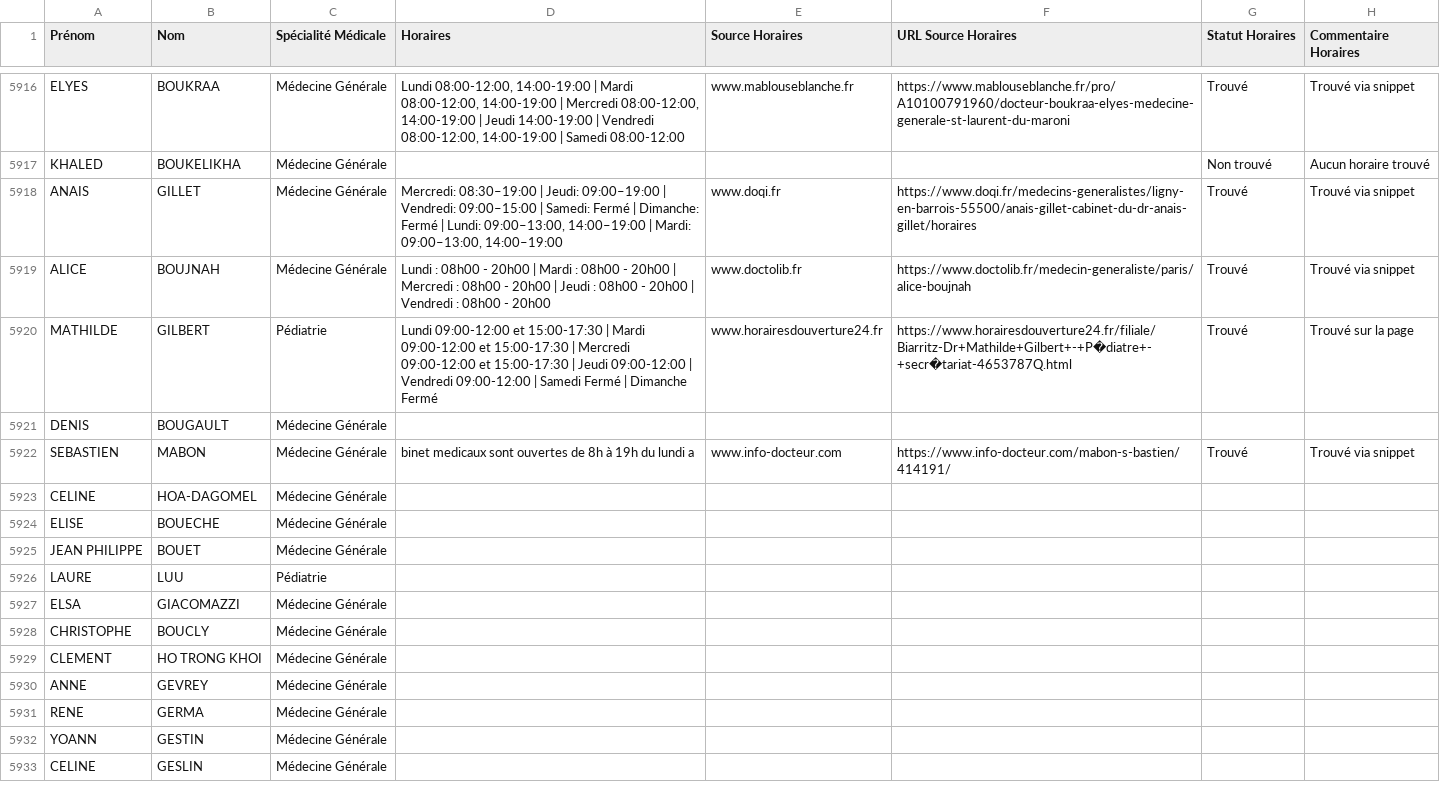
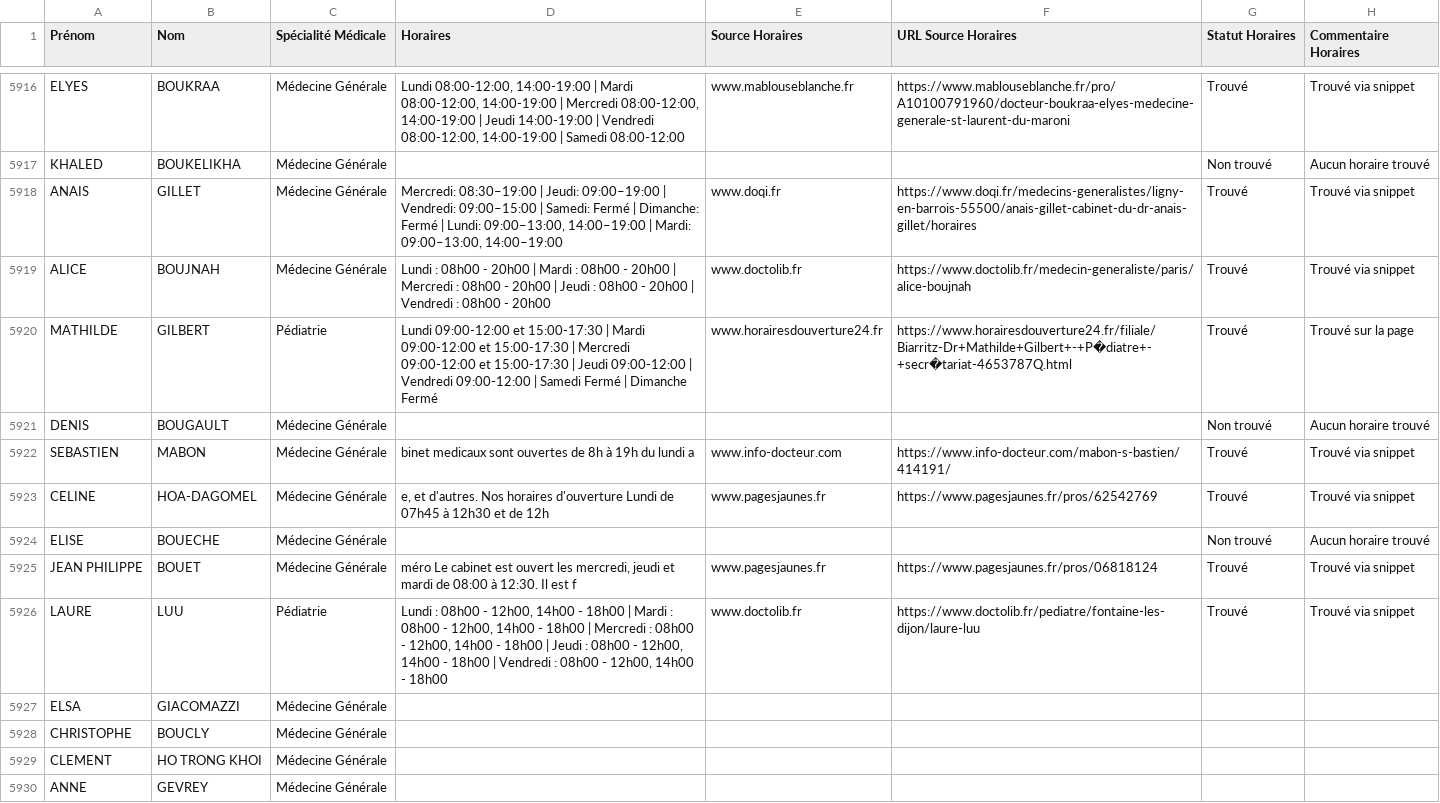
Before and after one commit to tsimokaza01-source/URL-7, a CSV file: medecins_horaires_enrichi.csv, drawn as a sheet; only a part is shown, gaps mark what is left out; the shorter side is filled out with more unchanged rows.

```diff
--- a/medecins_horaires_enrichi.csv
+++ b/medecins_horaires_enrichi.csv
@@ -5920,8 +5920,8 @@ ALICE;BOUJNAH;Médecine Générale;Lundi : 08h00 - 20h00 | Mardi : 08h00 - 20h00
 MATHILDE;GILBERT;Pédiatrie;Lundi 09:00-12:00 et 15:00-17:30 | Mardi 09:00-12:00 et 15:00-17:30 | Mercredi 09:00-12:00 et 15:00-17:30 | Jeudi 09:00-12:00 | Vendredi 09:00-12:00 | Samedi Fermé | Dimanche Fermé;www.horairesdouverture24.fr;https://www.horairesdouverture24.fr/filiale/Biarritz-Dr+Mathilde+Gilbert+-+P�diatre+-+secr�tariat-4653787Q.html;Trouvé;Trouvé sur la page
-DENIS;BOUGAULT;Médecine Générale;;;;;
+DENIS;BOUGAULT;Médecine Générale;;;;Non trouvé;Aucun horaire trouvé
 SEBASTIEN;MABON;Médecine Générale;binet medicaux sont ouvertes de 8h à 19h du lundi a;www.info-docteur.com;https://www.info-docteur.com/mabon-s-bastien/414191/;Trouvé;Trouvé via snippet
-CELINE;HOA-DAGOMEL;Médecine Générale;;;;;
-ELISE;BOUECHE;Médecine Générale;;;;;
-JEAN PHILIPPE;BOUET;Médecine Générale;;;;;
-LAURE;LUU;Pédiatrie;;;;;
+CELINE;HOA-DAGOMEL;Médecine Générale;e, et d'autres. Nos horaires d'ouverture Lundi de 07h45 à 12h30 et de 12h;www.pagesjaunes.fr;https://www.pagesjaunes.fr/pros/62542769;Trouvé;Trouvé via snippet
+ELISE;BOUECHE;Médecine Générale;;;;Non trouvé;Aucun horaire trouvé
+JEAN PHILIPPE;BOUET;Médecine Générale;méro Le cabinet est ouvert les mercredi, jeudi et mardi de 08:00 à 12:30. Il est f;www.pagesjaunes.fr;https://www.pagesjaunes.fr/pros/06818124;Trouvé;Trouvé via snippet
+LAURE;LUU;Pédiatrie;Lundi : 08h00 - 12h00, 14h00 - 18h00 | Mardi : 08h00 - 12h00, 14h00 - 18h00 | Mercredi : 08h00 - 12h00, 14h00 - 18h00 | Jeudi : 08h00 - 12h00, 14h00 - 18h00 | Vendredi : 08h00 - 12h00, 14h00 - 18h00;www.doctolib.fr;https://www.doctolib.fr/pediatre/fontaine-les-dijon/laure-luu;Trouvé;Trouvé via snippet
 ELSA;GIACOMAZZI;Médecine Générale;;;;;
```
